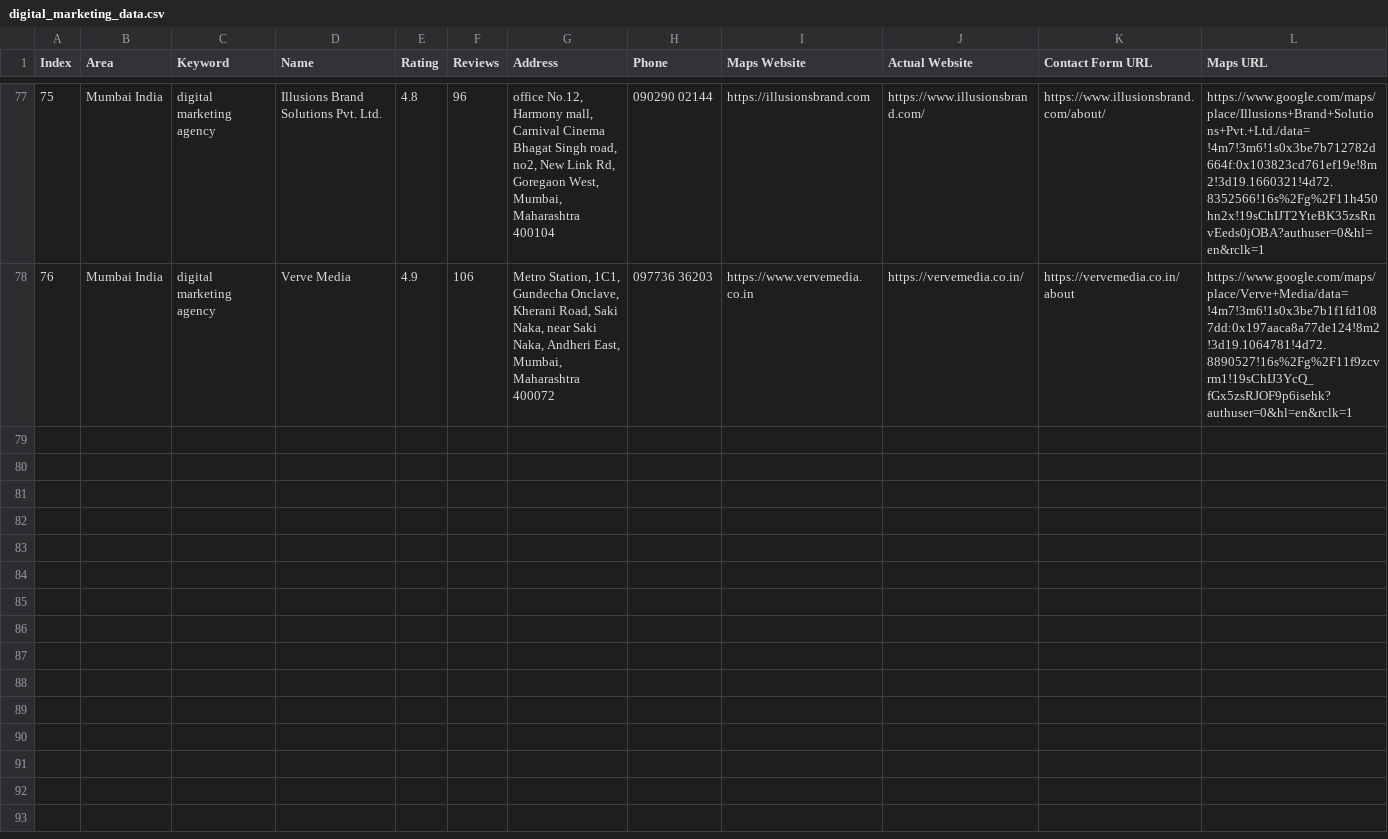
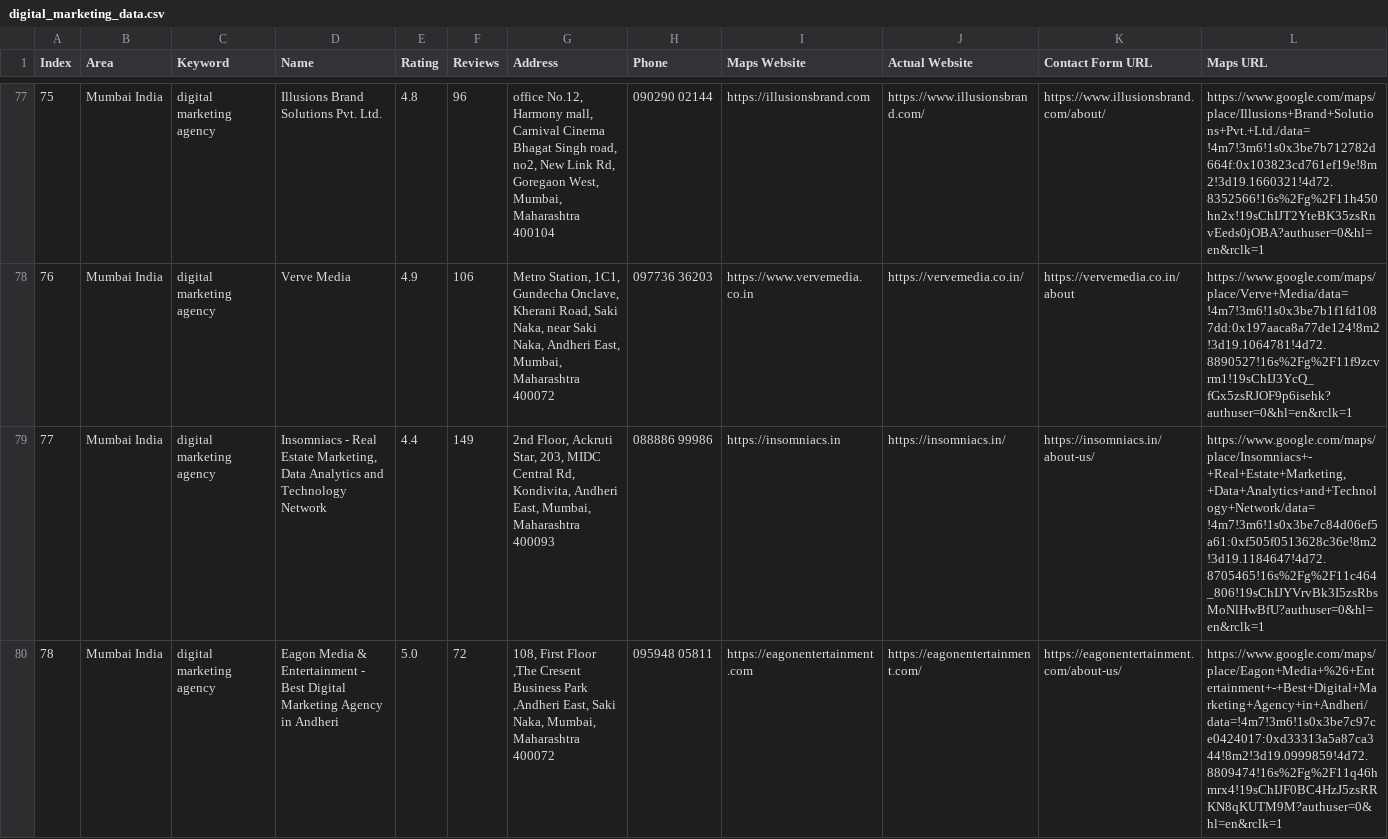
Before and after one commit to f11ps/outreach-automation, a CSV file: digital_marketing_data.csv, drawn as a sheet; only a part is shown, gaps mark what is left out; rows hold the shown columns only; the diff names each change by its address in the sheet, - before the commit and + after, or states it on an @@ line.

```diff
--- a/digital_marketing_data.csv
+++ b/digital_marketing_data.csv
+row 79: 77 | Mumbai India | digital marketing agency | Insomniacs - Real Estate Marketing, Data Analytics and Technology Network | 4.4 | 149 | 2nd Floor, Ackruti Star, 203, MIDC Central Rd, Kondivita, Andheri East, Mumbai, Maharashtra 400093 | 088886 99986 | https://insomniacs.in | https://insomniacs.in/ | https://insomniacs.in/about-us/ | https://www.google.com/maps/place/Insomniacs+-+Real+Estate+Marketing,+Data+Analytics+and+Technology+Network/data=!4m7!3m6!1s0x3be7c84d06ef5a61:0xf505f0513628c36e!8m2!3d19.1184647!4d72.8705465!16s%2Fg%2F11c464_806!19sChIJYVrvBk3I5zsRbsMoNlHwBfU?authuser=0&hl=en&rclk=1
+row 80: 78 | Mumbai India | digital marketing agency | Eagon Media & Entertainment - Best Digital Marketing Agency in Andheri | 5.0 | 72 | 108, First Floor ,The Cresent Business Park ,Andheri East, Saki Naka, Mumbai, Maharashtra 400072 | 095948 05811 | https://eagonentertainment.com | https://eagonentertainment.com/ | https://eagonentertainment.com/about-us/ | https://www.google.com/maps/place/Eagon+Media+%26+Entertainment+-+Best+Digital+Marketing+Agency+in+Andheri/data=!4m7!3m6!1s0x3be7c97ce0424017:0xd33313a5a87ca344!8m2!3d19.0999859!4d72.8809474!16s%2Fg%2F11q46hmrx4!19sChIJF0BC4HzJ5zsRRKN8qKUTM9M?authuser=0&hl=en&rclk=1
```
Also changed, not shown: 3 other files.
